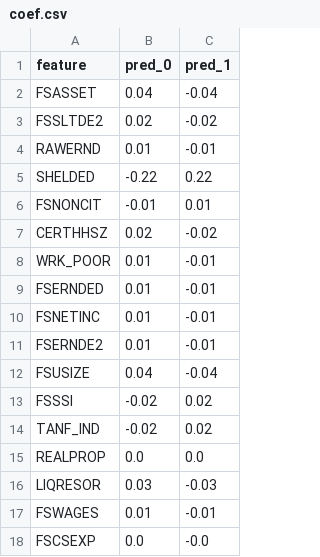
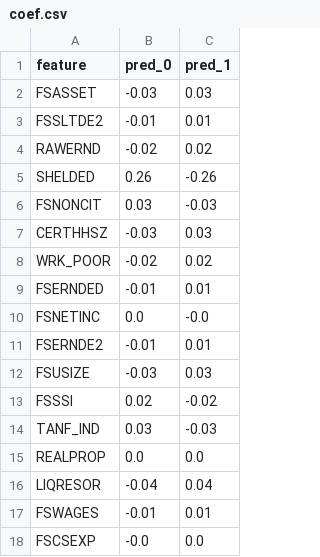
Before and after one commit to dbasick/Help-in-a-SNAP, a CSV file: data/2018_indicators/coef.csv, drawn as a sheet; only a part is shown; the diff covers the shown part only.

```diff
--- a/data/2018_indicators/coef.csv
+++ b/data/2018_indicators/coef.csv
@@ -1,18 +1,18 @@
 feature,pred_0,pred_1
-FSASSET,0.04,-0.04
-FSSLTDE2,0.02,-0.02
-RAWERND,0.01,-0.01
-SHELDED,-0.22,0.22
-FSNONCIT,-0.01,0.01
-CERTHHSZ,0.02,-0.02
-WRK_POOR,0.01,-0.01
-FSERNDED,0.01,-0.01
-FSNETINC,0.01,-0.01
-FSERNDE2,0.01,-0.01
-FSUSIZE,0.04,-0.04
-FSSSI,-0.02,0.02
-TANF_IND,-0.02,0.02
+FSASSET,-0.03,0.03
+FSSLTDE2,-0.01,0.01
+RAWERND,-0.02,0.02
+SHELDED,0.26,-0.26
+FSNONCIT,0.03,-0.03
+CERTHHSZ,-0.03,0.03
+WRK_POOR,-0.02,0.02
+FSERNDED,-0.01,0.01
+FSNETINC,0.0,-0.0
+FSERNDE2,-0.01,0.01
+FSUSIZE,-0.03,0.03
+FSSSI,0.02,-0.02
+TANF_IND,0.03,-0.03
 REALPROP,0.0,0.0
-LIQRESOR,0.03,-0.03
-FSWAGES,0.01,-0.01
-FSCSEXP,0.0,-0.0
+LIQRESOR,-0.04,0.04
+FSWAGES,-0.01,0.01
+FSCSEXP,-0.0,0.0
```
Also changed, not shown: 28 edited cells elsewhere in this file, data/2018_indicators/coef_2018_state_avg.csv, data/2018_indicators/preds_target.csv, 8 other files.
